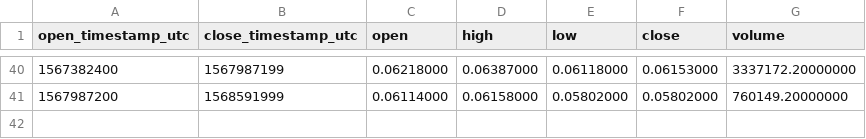
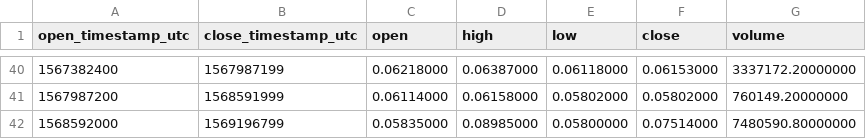
Before and after one commit to cryptobigbro/binance-XLMUSDC, a CSV file: binance-XLMUSDC-1w.csv, drawn as a sheet; only a part is shown, gaps mark what is left out.

```diff
--- a/binance-XLMUSDC-1w.csv
+++ b/binance-XLMUSDC-1w.csv
@@ -41 +41,2 @@ open_timestamp_utc,close_timestamp_utc,open,high,low,close,volume
 1567987200,1568591999,0.06114000,0.06158000,0.05802000,0.05802000,760149.20000000
+1568592000,1569196799,0.05835000,0.08985000,0.05800000,0.07514000,7480590.80000000
```
Also changed, not shown: binance-XLMUSDC-1d.csv, binance-XLMUSDC-1h.csv.
